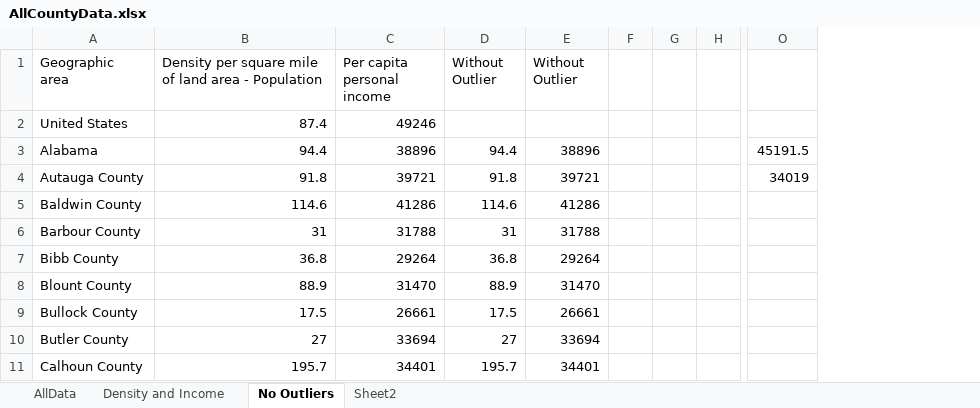
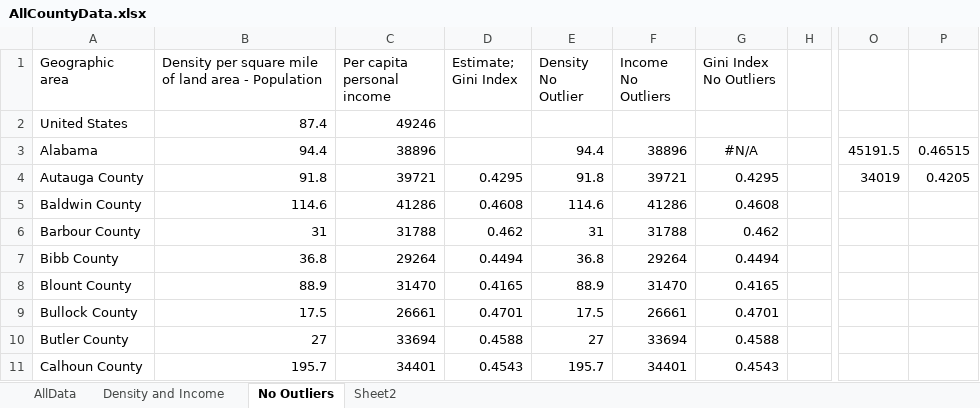
Before and after one commit to neil-dey/MCM2018, an Excel workbook: data/AllCountyData.xlsx, sheet No Outliers, drawn as a sheet; only a part is shown, gaps mark what is left out; values as stored, in another font and other column widths than the file's, no borders; charts and pictures and conditional formats not drawn; removed rows and columns are numbered as before the commit, all else as after; the diff names each change by its address in the sheet, - before the commit and + after, or states it on an @@ line.

Commit message:
County gini indices

```diff
--- a/data/AllCountyData.xlsx (sheet No Outliers)
+++ b/data/AllCountyData.xlsx (sheet No Outliers)
+column D (Estimate; Gini Index), rows 4-11: 0.4295 | 0.4608 | 0.462 | 0.4494 | 0.4165 | 0.4701 | 0.4588 | 0.4543
-column F, empty
-column G, empty
+column G (Gini Index No Outliers), rows 3-11: #N/A | 0.4295 | 0.4608 | 0.462 | 0.4494 | 0.4165 | 0.4701 | 0.4588 | 0.4543
+column P, rows 3-4: 0.46515 | 0.4205
-E1: Without Outlier
+E1: Density No Outlier
-F1: Without Outlier
+F1: Income No Outliers
```
Also changed, not shown: sheet Density and Income, formulas that keep their value, charts or pictures, 1 other file.
